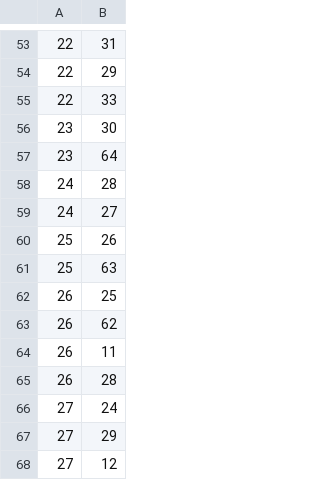
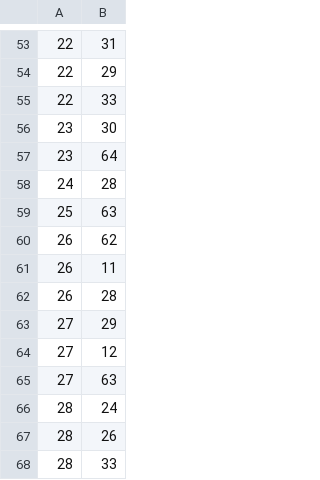
Before and after one commit to zouguojian/Traffic-flow-prediction, a CSV file: MT-STNet/data/adjacen_fully.csv, drawn as a sheet; only a part is shown, gaps mark what is left out; the shorter side is filled out with more unchanged rows.

```diff
--- a/MT-STNet/data/adjacen_fully.csv
+++ b/MT-STNet/data/adjacen_fully.csv
@@ -58,6 +58,3 @@
 24,28
-24,27
-25,26
 25,63
-26,25
 26,62
@@ -65,3 +62,2 @@
 26,28
-27,24
 27,29
```
Also changed, not shown: MT-STNet/data/adjacent_direction.csv, 1 other file.
